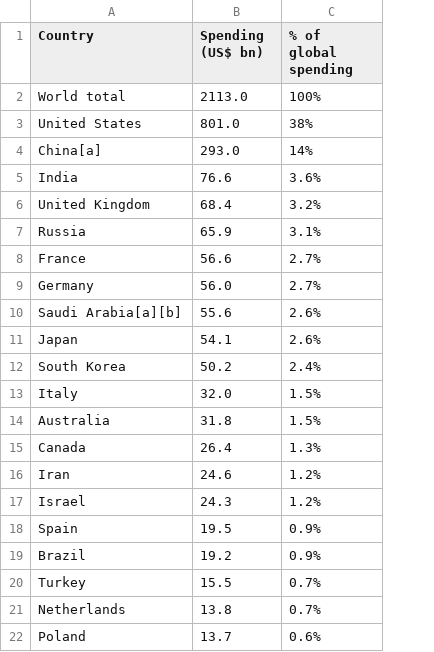
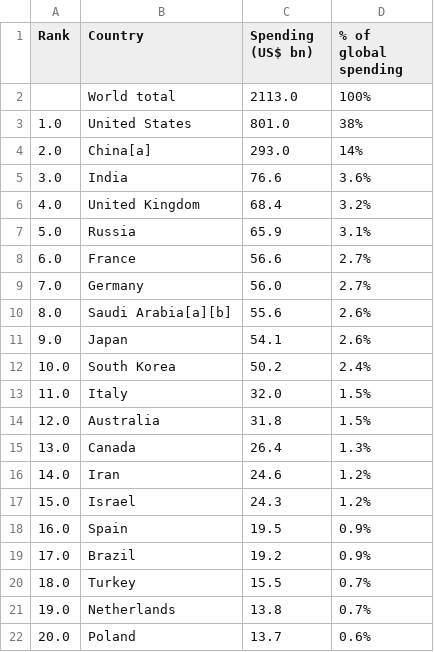
Before and after one commit to Zaklika20249/Zaklika20249.github.io, a CSV file: m.csv, drawn as a sheet; the diff names each change by its address in the sheet, - before the commit and + after, or states it on an @@ line.

Commit message:
Add files via upload

```diff
--- a/m.csv
+++ b/m.csv
+column A (Rank), rows 3-22: 1.0 | 2.0 | 3.0 | 4.0 | 5.0 | 6.0 | 7.0 | 8.0 | 9.0 | 10.0 | 11.0 | 12.0 | 13.0 | 14.0 | 15.0 | 16.0 | 17.0 | 18.0 | 19.0 | 20.0
```
